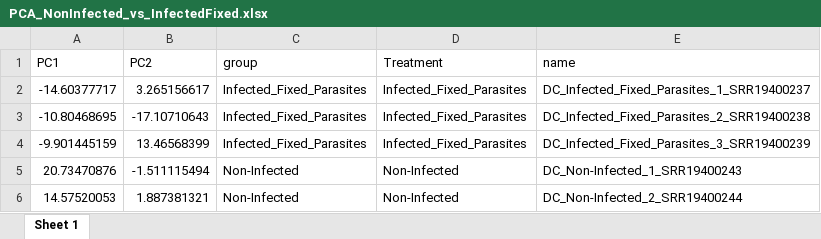
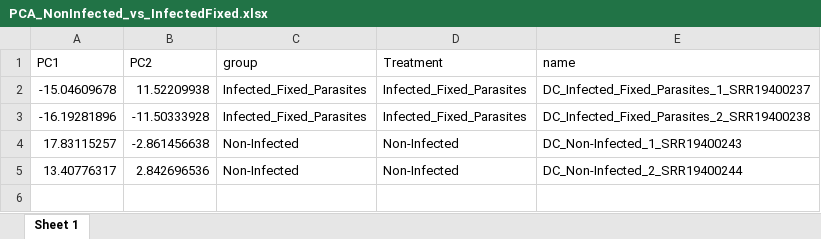
Before and after one commit to carlitos9087/RNA-seq, an Excel workbook: Deseq2/SRP377060 - Leishmania/results/PCA_NonInfected_vs_InfectedFixed.xlsx, sheet Sheet 1, drawn as a sheet; values as stored, in another font and other column widths than the file's, no borders; removed rows and columns are numbered as before the commit, all else as after; the diff names each change by its address in the sheet, - before the commit and + after, or states it on an @@ line.

```diff
--- a/Deseq2/SRP377060 - Leishmania/results/PCA_NonInfected_vs_InfectedFixed.xlsx (sheet Sheet 1)
+++ b/Deseq2/SRP377060 - Leishmania/results/PCA_NonInfected_vs_InfectedFixed.xlsx (sheet Sheet 1)
-A2 (PC1): -14.60377717
+A2 (PC1): -15.04609678
-B2 (PC2): 3.265156617
+B2 (PC2): 11.52209938
-A3 (PC1): -10.80468695
+A3 (PC1): -16.19281896
-B3 (PC2): -17.10710643
+B3 (PC2): -11.50333928
-row 4: -9.901445159 | 13.46568399 | Infected_Fixed_Parasites | Infected_Fixed_Parasites | DC_Infected_Fixed_Parasites_3_SRR19400239
-A4 (PC1): 20.73470876
+A4 (PC1): 17.83115257
-B4 (PC2): -1.511115494
+B4 (PC2): -2.861456638
-A5 (PC1): 14.57520053
+A5 (PC1): 13.40776317
-B5 (PC2): 1.887381321
+B5 (PC2): 2.842696536
```
Also changed, not shown: Deseq2/SRP069976 - Leishmania/results/PCA_Health_vs_Chronic_Inf.xlsx, Deseq2/SRP069976 - Leishmania/results/PCA_Health_vs_Early_Inf.xlsx, 49 other files.
